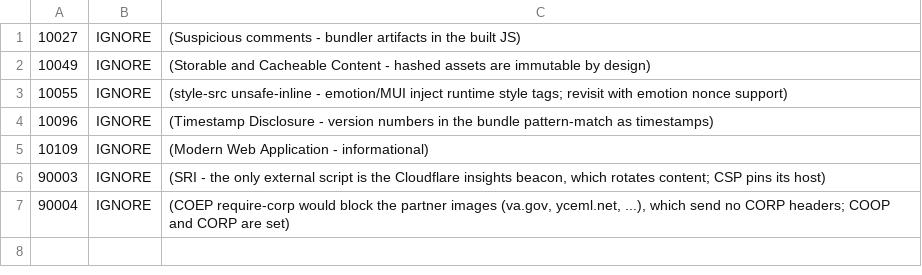
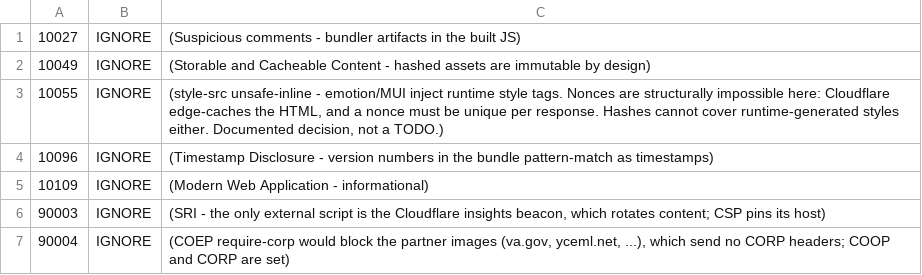
Before and after one commit to neb-abera/aberaTech, a TSV file: .zap/rules.tsv, drawn as a sheet.

Commit message:
Ship OpenTelemetry to Azure Monitor; document the CSP style decision
- Azure.Monitor.OpenTelemetry.AspNetCore wires traces, metrics and logs
  when APPLICATIONINSIGHTS_CONNECTION_STRING is set (the container app
  provides it; local runs stay silent). The new availability alerts say
  THAT something broke - this is how we see WHY
- The style-src unsafe-inline ZAP entry is now a documented decision,
  not a TODO: Cloudflare edge-caches the HTML, and a CSP nonce must be
  unique per response, so nonces are structurally impossible while edge
  caching is on; hashes cannot cover emotion's runtime styles either

```diff
--- a/.zap/rules.tsv
+++ b/.zap/rules.tsv
@@ -2,3 +2,3 @@
 10049	IGNORE	(Storable and Cacheable Content - hashed assets are immutable by design)
-10055	IGNORE	(style-src unsafe-inline - emotion/MUI inject runtime style tags; revisit with emotion nonce support)
+10055	IGNORE	(style-src unsafe-inline - emotion/MUI inject runtime style tags. Nonces are structurally impossible here: Cloudflare edge-caches the HTML, and a nonce must be unique per response. Hashes cannot cover runtime-generated styles either. Documented decision, not a TODO.)
 10096	IGNORE	(Timestamp Disclosure - version numbers in the bundle pattern-match as timestamps)
```
Also changed, not shown: 2 other files.
